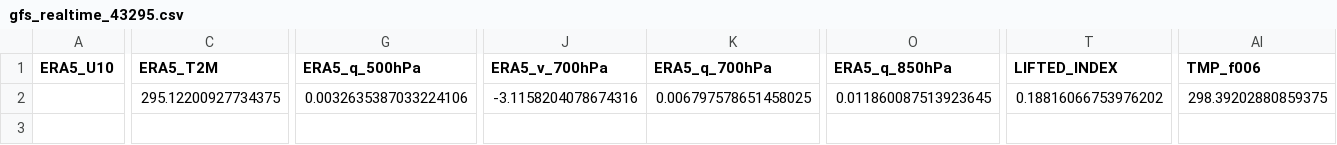
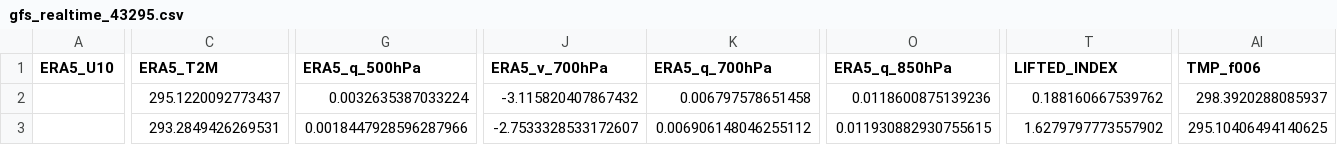
Before and after one commit to Aprameya05/CSIR-Thunderstorm-Bengaluru, a CSV file: data/gfs_realtime_43295.csv, drawn as a sheet; only a part is shown, gaps mark what is left out; rows hold the shown columns only; the diff covers the shown part only; the diff names each change by its address in the sheet, - before the commit and + after, or states it on an @@ line.

```diff
--- a/data/gfs_realtime_43295.csv
+++ b/data/gfs_realtime_43295.csv
-C2 (ERA5_T2M): 295.12200927734375
+C2 (ERA5_T2M): 295.1220092773437
-G2 (ERA5_q_500hPa): 0.0032635387033224106
+G2 (ERA5_q_500hPa): 0.0032635387033224
-J2 (ERA5_v_700hPa): -3.1158204078674316
+J2 (ERA5_v_700hPa): -3.115820407867432
-K2 (ERA5_q_700hPa): 0.006797578651458025
+K2 (ERA5_q_700hPa): 0.006797578651458
-O2 (ERA5_q_850hPa): 0.011860087513923645
+O2 (ERA5_q_850hPa): 0.0118600875139236
-T2 (LIFTED_INDEX): 0.18816066753976202
+T2 (LIFTED_INDEX): 0.188160667539762
-AI2 (TMP_f006): 298.39202880859375
+AI2 (TMP_f006): 298.3920288085937
+row 3:  | 293.2849426269531 | 0.0018447928596287966 | -2.7533328533172607 | 0.006906148046255112 | 0.011930882930755615 | 1.6279797773557902 | 295.10406494140625
```
Also changed, not shown: 1 edited cell elsewhere in this file, data/forecast_log.csv, data/upperair_realtime_43295.csv, 7 other files.
